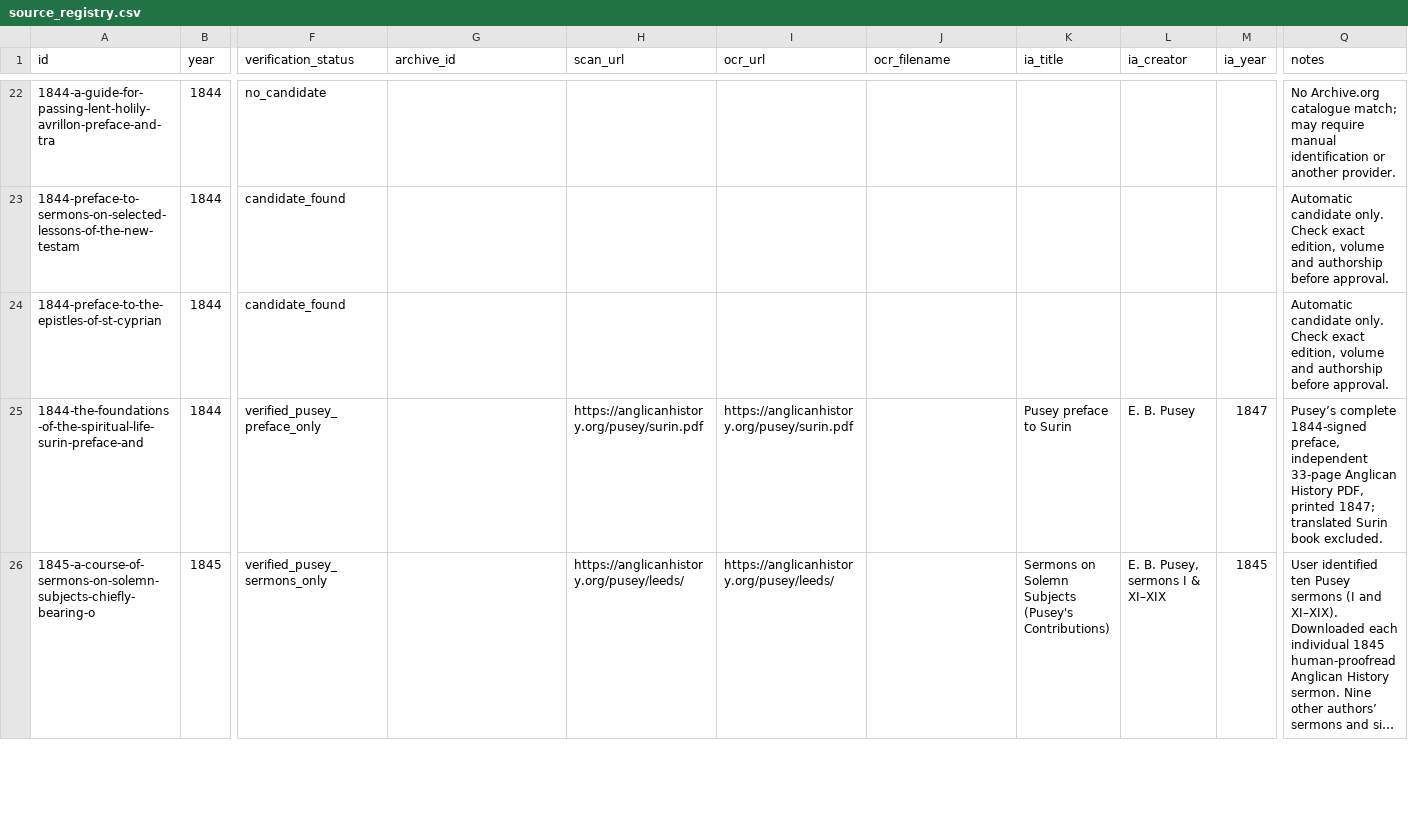
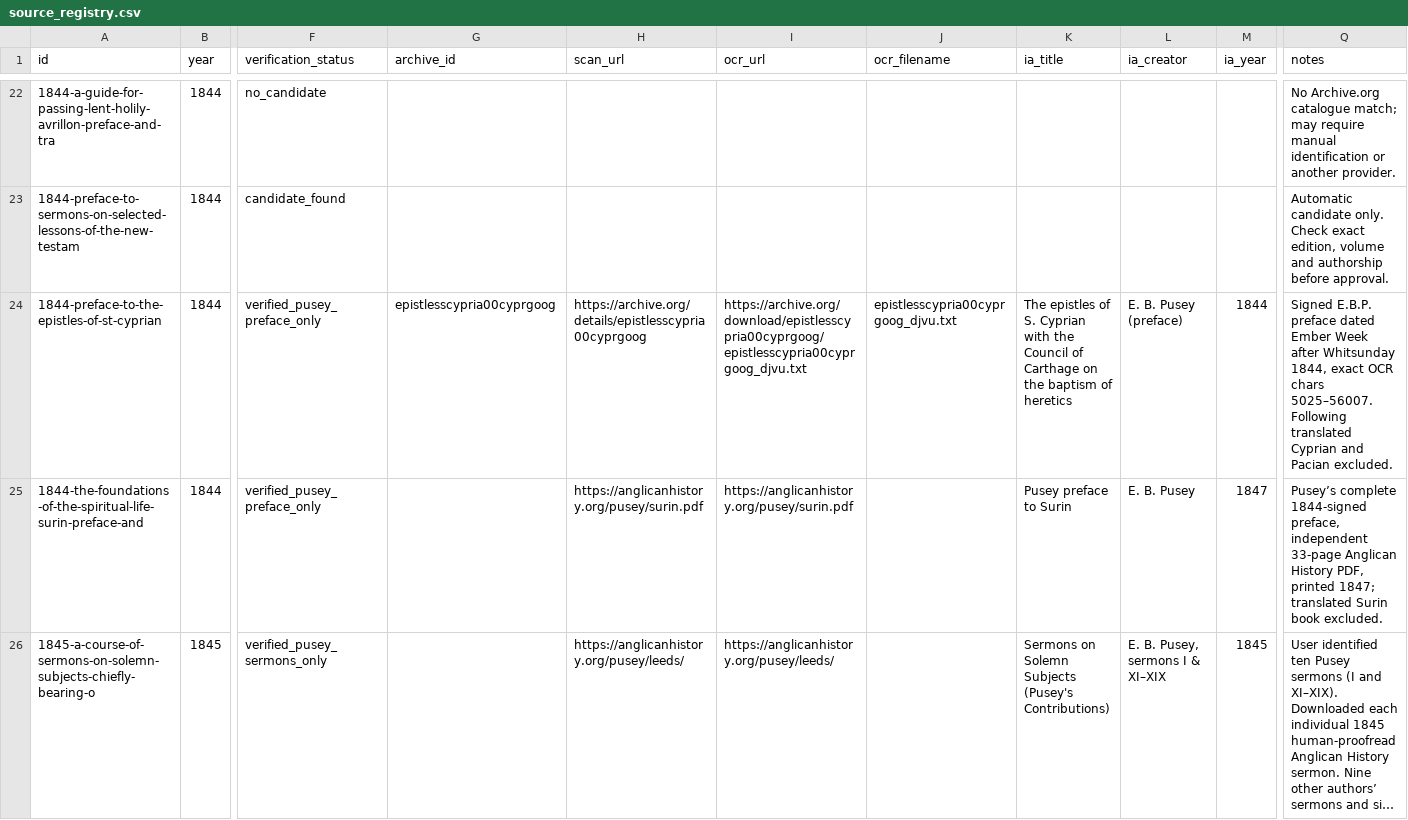
Before and after one commit to benfordeveloping/pusey-corpus, a CSV file: data/source_registry.csv, drawn as a sheet; only a part is shown, gaps mark what is left out; long unchanged cells end in …; the diff names each change by its address in the sheet, - before the commit and + after, or states it on an @@ line.

```diff
--- a/data/source_registry.csv
+++ b/data/source_registry.csv
-F24 (verification_status): candidate_found
+F24 (verification_status): verified_pusey_preface_only
-G24 (archive_id): (empty)
+G24 (archive_id): epistlesscypria00cyprgoog
-H24 (scan_url): (empty)
+H24 (scan_url): https://archive.org/details/epistlesscypria00cyprgoog
-I24 (ocr_url): (empty)
+I24 (ocr_url): https://archive.org/download/epistlesscypria00cyprgoog/epistlesscypria00cyprgoog_djvu.txt
-J24 (ocr_filename): (empty)
+J24 (ocr_filename): epistlesscypria00cyprgoog_djvu.txt
-K24 (ia_title): (empty)
+K24 (ia_title): The epistles of S. Cyprian with the Council of Carthage on the baptism of heretics
-L24 (ia_creator): (empty)
+L24 (ia_creator): E. B. Pusey (preface)
-M24 (ia_year): (empty)
+M24 (ia_year): 1844
-Q24 (notes): Automatic candidate only. Check exact edition, volume and authorship before approval.
+Q24 (notes): Signed E.B.P. preface dated Ember Week after Whitsunday 1844, exact OCR chars 5025–56007. Following translated Cyprian and Pacian excluded.
```
Also changed, not shown: data/harvest_report.csv, 3 other files.
